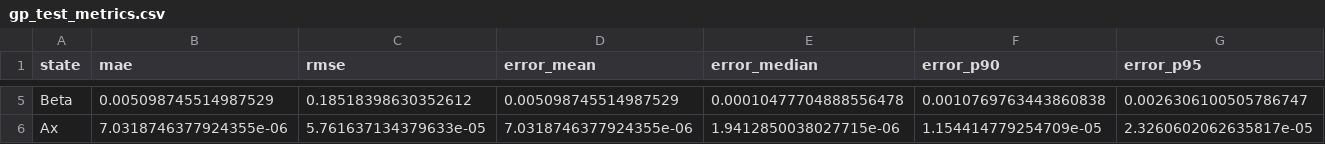
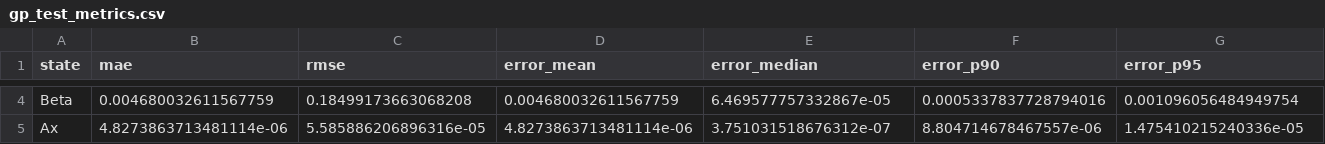
Before and after one commit to CarlosArronte/Modulos_Unitarios, a CSV file: GP/saved_gp_h10/gp_test_metrics.csv, drawn as a sheet; only a part is shown, gaps mark what is left out; addresses are those after the commit; the diff covers the shown part only; the diff names each change by its address in the sheet, - before the commit and + after, or states it on an @@ line.

```diff
--- a/GP/saved_gp_h10/gp_test_metrics.csv
+++ b/GP/saved_gp_h10/gp_test_metrics.csv
-B4 (mae): 0.005098745514987529
+B4 (mae): 0.004680032611567759
-C4 (rmse): 0.18518398630352612
+C4 (rmse): 0.18499173663068208
-D4 (error_mean): 0.005098745514987529
+D4 (error_mean): 0.004680032611567759
-E4 (error_median): 0.00010477704888556478
+E4 (error_median): 6.469577757332867e-05
-F4 (error_p90): 0.0010769763443860838
+F4 (error_p90): 0.0005337837728794016
-G4 (error_p95): 0.0026306100505786747
+G4 (error_p95): 0.001096056484949754
-B5 (mae): 7.0318746377924355e-06
+B5 (mae): 4.8273863713481114e-06
-C5 (rmse): 5.761637134379633e-05
+C5 (rmse): 5.585886206896316e-05
-D5 (error_mean): 7.0318746377924355e-06
+D5 (error_mean): 4.8273863713481114e-06
-E5 (error_median): 1.9412850038027715e-06
+E5 (error_median): 3.751031518676312e-07
-F5 (error_p90): 1.154414779254709e-05
+F5 (error_p90): 8.804714678467557e-06
-G5 (error_p95): 2.3260602062635817e-05
+G5 (error_p95): 1.475410215240336e-05
```
Also changed, not shown: 3 removed rows and 48 edited cells elsewhere in this file, MC dropout/saved_mc_dropout_h20/test_metrics_deterministic.csv, MC dropout/saved_mc_dropout_h20/train_history.csv, 13 other files.
